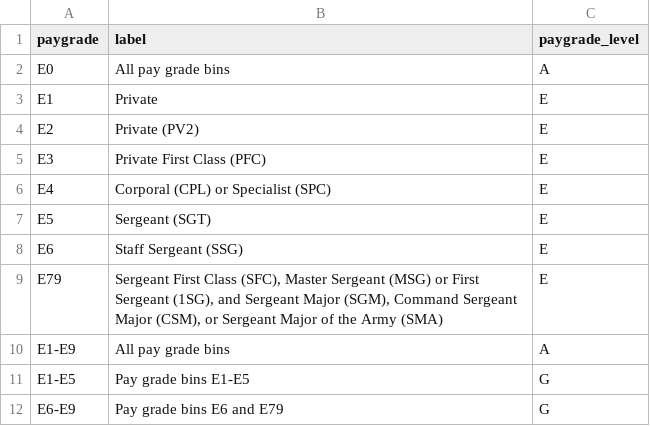
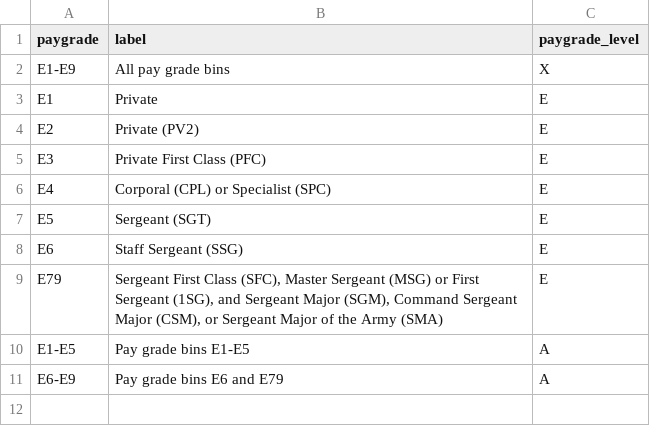
Before and after one commit to LEDApplications/veo-metadata, a CSV file: raw/label_paygrade.csv, drawn as a sheet.

Commit message:
Housekeeping: update with new labels

```diff
--- a/raw/label_paygrade.csv
+++ b/raw/label_paygrade.csv
@@ -1,3 +1,3 @@
 paygrade,label,paygrade_level
-E0,All pay grade bins,A
+E1-E9,All pay grade bins,X
 E1,Private,E
@@ -9,4 +9,3 @@ E6,Staff Sergeant (SSG),E
 E79,"Sergeant First Class (SFC), Master Sergeant (MSG) or First Sergeant (1SG), and Sergeant Major (SGM), Command Sergeant Major (CSM), or Sergeant Major of the Army (SMA)",E
-E1-E9,All pay grade bins,A
-E1-E5,Pay grade bins E1-E5,G
-E6-E9,Pay grade bins E6 and E79,G
+E1-E5,Pay grade bins E1-E5,A
+E6-E9,Pay grade bins E6 and E79,A
```
Also changed, not shown: raw/label_cohort.csv, 2 other files.
